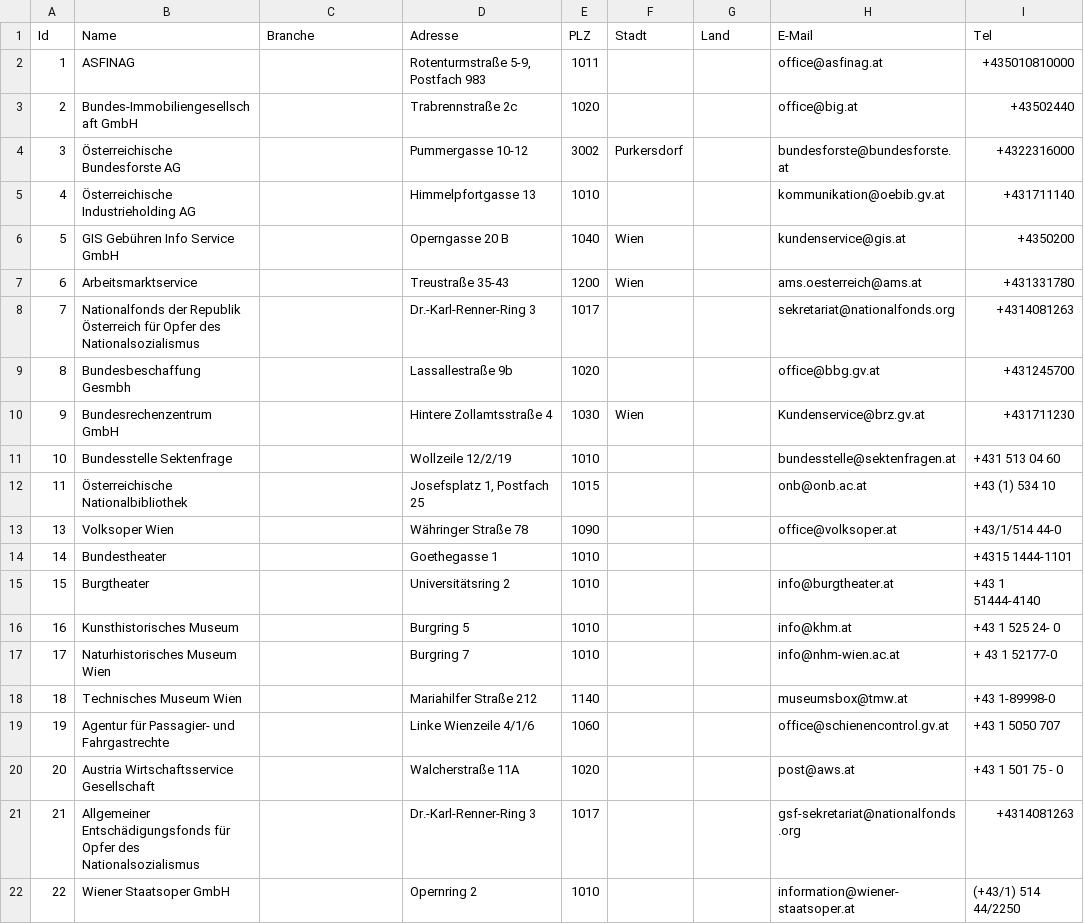
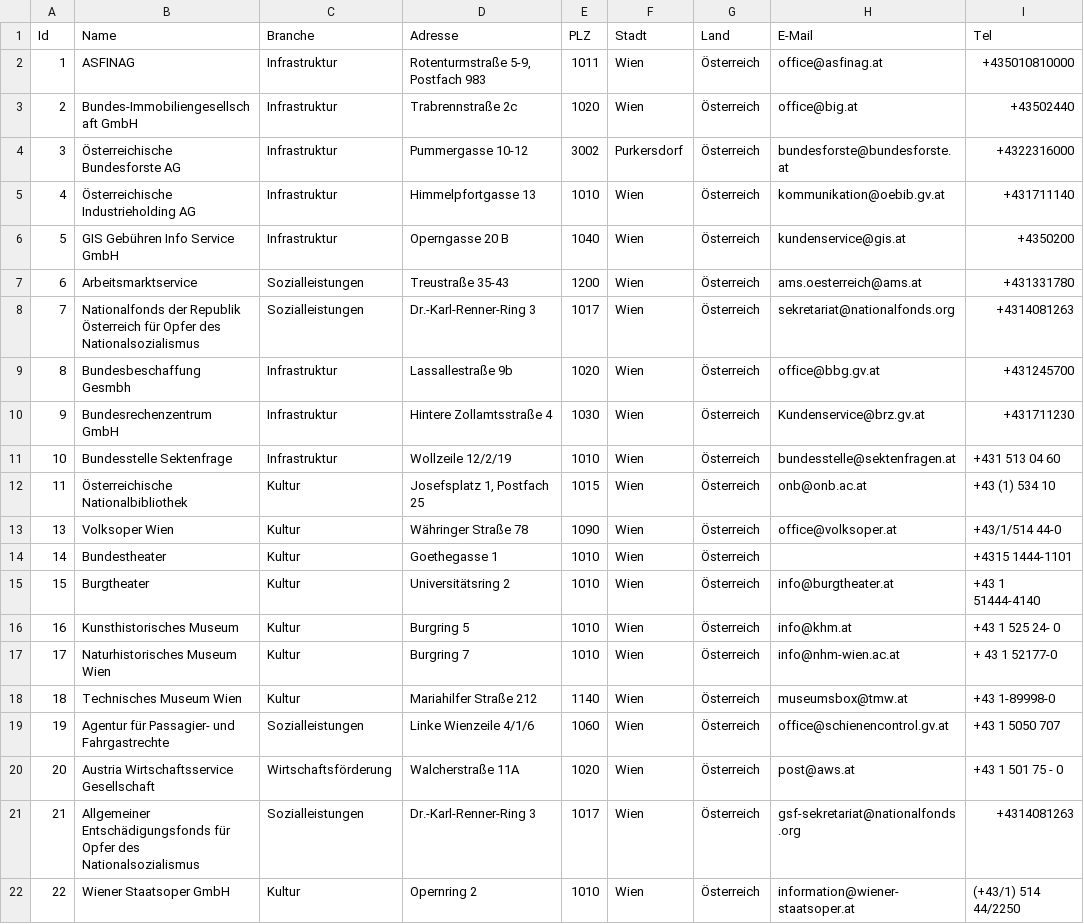
Before and after one commit to cyber-perikarp/auskunftsbegehren_at_adressen, a CSV file: bund/staatsnahe_staatseigene_unternehmen.csv, drawn as a sheet; only a part is shown; the diff names each change by its address in the sheet, - before the commit and + after, or states it on an @@ line.

Commit message:
staatsnahe unternehmen

```diff
--- a/bund/staatsnahe_staatseigene_unternehmen.csv
+++ b/bund/staatsnahe_staatseigene_unternehmen.csv
-C2:C6 (Branche): (empty)
+C2:C6 (Branche): Infrastruktur
-F2:F3 (Stadt): (empty)
+F2:F3 (Stadt): Wien
-G2:G22 (Land): (empty)
+G2:G22 (Land): Österreich
-F5 (Stadt): (empty)
+F5 (Stadt): Wien
-C7:C8 (Branche): (empty)
+C7:C8 (Branche): Sozialleistungen
-F8:F9 (Stadt): (empty)
+F8:F9 (Stadt): Wien
-C9:C11 (Branche): (empty)
+C9:C11 (Branche): Infrastruktur
-F11:F22 (Stadt): (empty)
+F11:F22 (Stadt): Wien
-C12:C18 (Branche): (empty)
+C12:C18 (Branche): Kultur
-C19 (Branche): (empty)
+C19 (Branche): Sozialleistungen
-C20 (Branche): (empty)
+C20 (Branche): Wirtschaftsförderung
-C21 (Branche): (empty)
+C21 (Branche): Sozialleistungen
-C22 (Branche): (empty)
+C22 (Branche): Kultur
```
